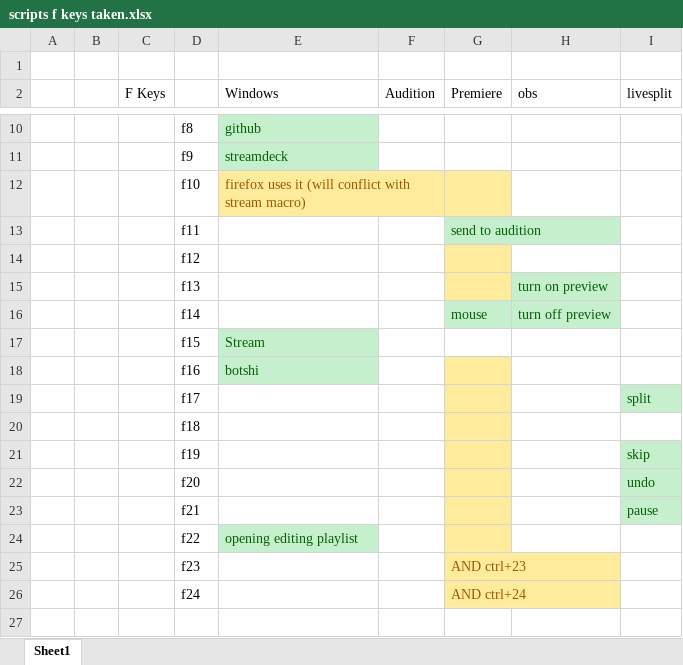
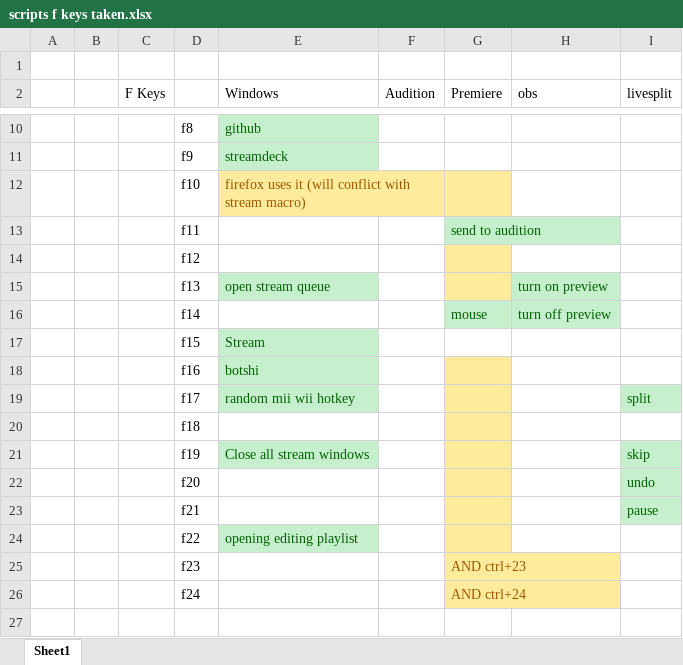
Before and after one commit to Tomshiii/ahk, an Excel workbook: scripts f keys taken.xlsx, sheet Sheet1, drawn as a sheet; only a part is shown, gaps mark what is left out; values as stored, in another font and other column widths than the file's, no borders; the diff names each change by its address in the sheet, - before the commit and + after, or states it on an @@ line.

Commit message:
Script to close all stream applications
added new excel file as well

```diff
--- a/scripts f keys taken.xlsx (sheet Sheet1)
+++ b/scripts f keys taken.xlsx (sheet Sheet1)
-E15 (Windows): (empty)
+E15 (Windows): open stream queue
-E15 fill: none
+E15 fill: #C6EFCE
-E19 (Windows): (empty)
+E19 (Windows): random mii wii hotkey
-E19 fill: none
+E19 fill: #C6EFCE
-E21 (Windows): (empty)
+E21 (Windows): Close all stream windows
-E21 fill: none
+E21 fill: #C6EFCE
```
Also changed, not shown: 1 other file.
